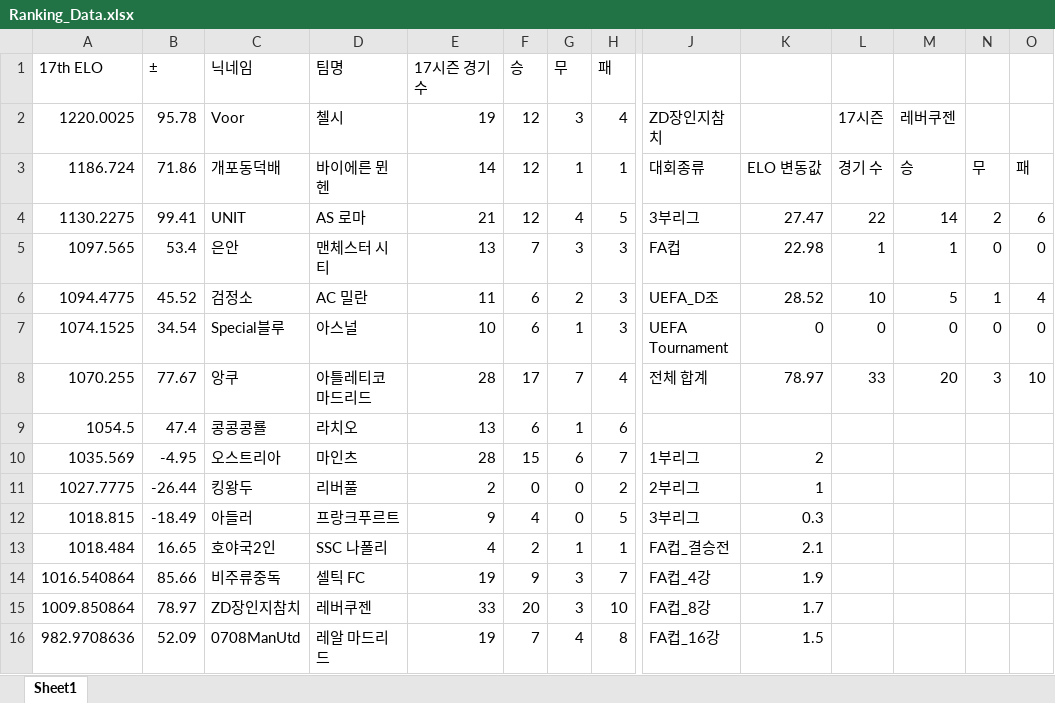
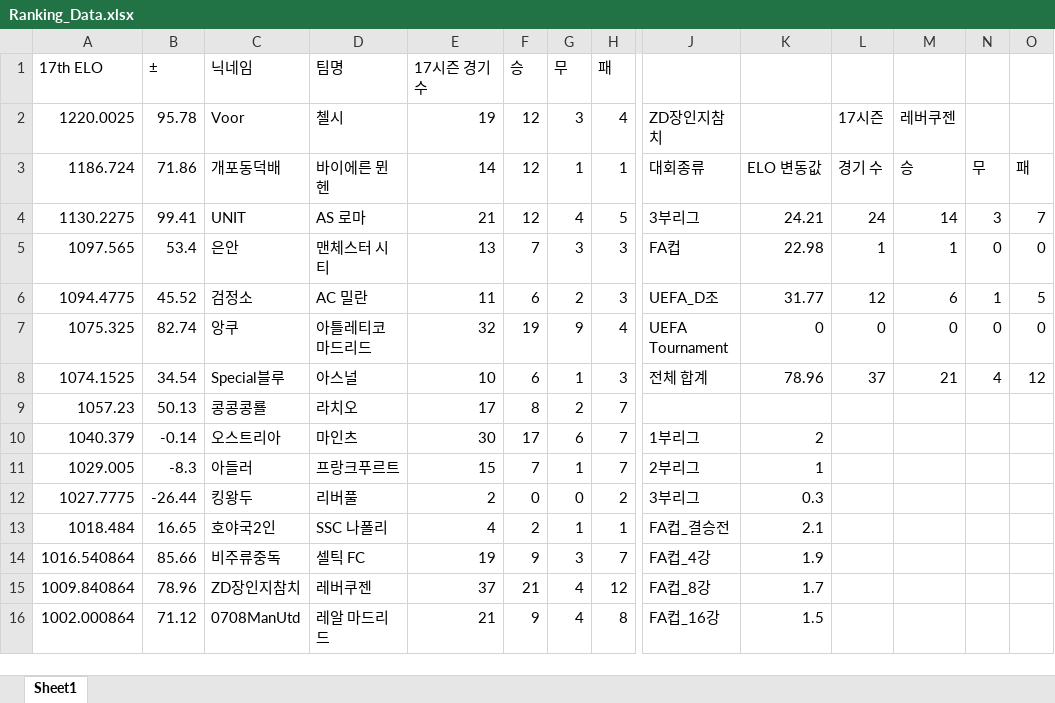
Before and after one commit to xldyxl/AllStar-Ranking-ELO-, an Excel workbook: Ranking_Data.xlsx, sheet Sheet1, drawn as a sheet; only a part is shown, gaps mark what is left out; values as stored, in another font and other column widths than the file's, no borders; removed rows and columns are numbered as before the commit, all else as after; rows hold the shown columns only; the diff covers the shown part only; the diff names each change by its address in the sheet, - before the commit and + after, or states it on an @@ line.

Commit message:
Update: Ranking Data (03:00:45)

```diff
--- a/Ranking_Data.xlsx (sheet Sheet1)
+++ b/Ranking_Data.xlsx (sheet Sheet1)
-K4: 27.47
+K4: 24.21
-L4: 22
+L4: 24
-N4: 2
+N4: 3
-O4: 6
+O4: 7
-K6: 28.52
+K6: 31.77
-L6: 10
+L6: 12
-M6: 5
+M6: 6
-O6: 4
+O6: 5
+row 7: 1075.325 | 82.74 | 앙쿠 | 아틀레티코 마드리드 | 32 | 19 | 9 | 4 | UEFA Tournament | 0 | 0 | 0 | 0 | 0
-J8: UEFA Tournament
+J8: 전체 합계
-K8: 0
+K8: 78.96
-L8: 0
+L8: 37
-M8: 0
+M8: 21
-N8: 0
+N8: 4
-O8: 0
+O8: 12
-row 8: 1070.255 | 77.67 | 앙쿠 | 아틀레티코 마드리드 | 28 | 17 | 7 | 4 | 전체 합계 | 78.97 | 33 | 20 | 3 | 10
-row 9: 1054.5 | 47.4 | 콩콩콩룔 | 라치오 | 13 | 6 | 1 | 6
+row 9: 1057.23 | 50.13 | 콩콩콩룔 | 라치오 | 17 | 8 | 2 | 7
-A10 (17th ELO): 1035.569
+A10 (17th ELO): 1040.379
-B10 (±): -4.95
+B10 (±): -0.14
-E10 (17시즌 경기 수): 28
+E10 (17시즌 경기 수): 30
-F10 (승): 15
+F10 (승): 17
+row 11: 1029.005 | -8.3 | 아들러 | 프랑크푸르트 | 15 | 7 | 1 | 7 | 2부리그 | 1
-J12: 2부리그
+J12: 3부리그
-K12: 1
+K12: 0.3
-row 12: 1018.815 | -18.49 | 아들러 | 프랑크푸르트 | 9 | 4 | 0 | 5 | 3부리그 | 0.3
-row 15: 1009.850864 | 78.97 | ZD장인지참치 | 레버쿠젠 | 33 | 20 | 3 | 10 | FA컵_8강 | 1.7
+row 15: 1009.840864 | 78.96 | ZD장인지참치 | 레버쿠젠 | 37 | 21 | 4 | 12 | FA컵_8강 | 1.7
-A16 (17th ELO): 982.9708636
+A16 (17th ELO): 1002.000864
-B16 (±): 52.09
+B16 (±): 71.12
-E16 (17시즌 경기 수): 19
+E16 (17시즌 경기 수): 21
-F16 (승): 7
+F16 (승): 9
```
Also changed, not shown: 1 added row, 1 removed row and 11 edited cells elsewhere in this sheet.
